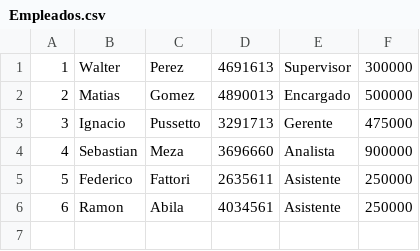
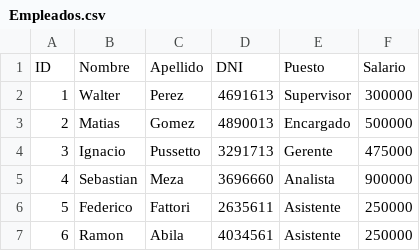
Before and after one commit to martinvedia/app-docs, a CSV file: tp_nico/TP-CRUD/TP Crud + Archivos/Empleados.csv, drawn as a sheet.

Commit message:
Agregado inicializacion de lista de empleados desde archivo CSV

```diff
--- a/tp_nico/TP-CRUD/TP Crud + Archivos/Empleados.csv
+++ b/tp_nico/TP-CRUD/TP Crud + Archivos/Empleados.csv
@@ -1 +1,2 @@
+ID,Nombre,Apellido,DNI,Puesto,Salario
 1,Walter,Perez,4691613,Supervisor,300000
```
Also changed, not shown: 3 other files.
